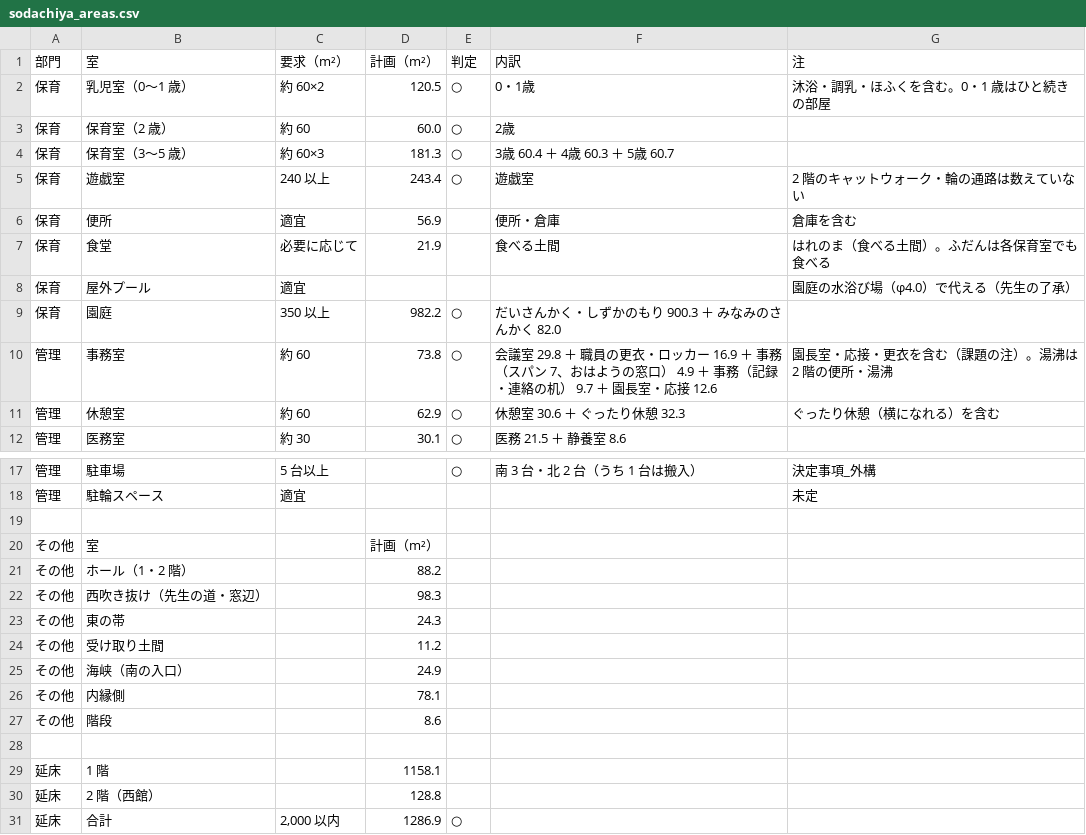
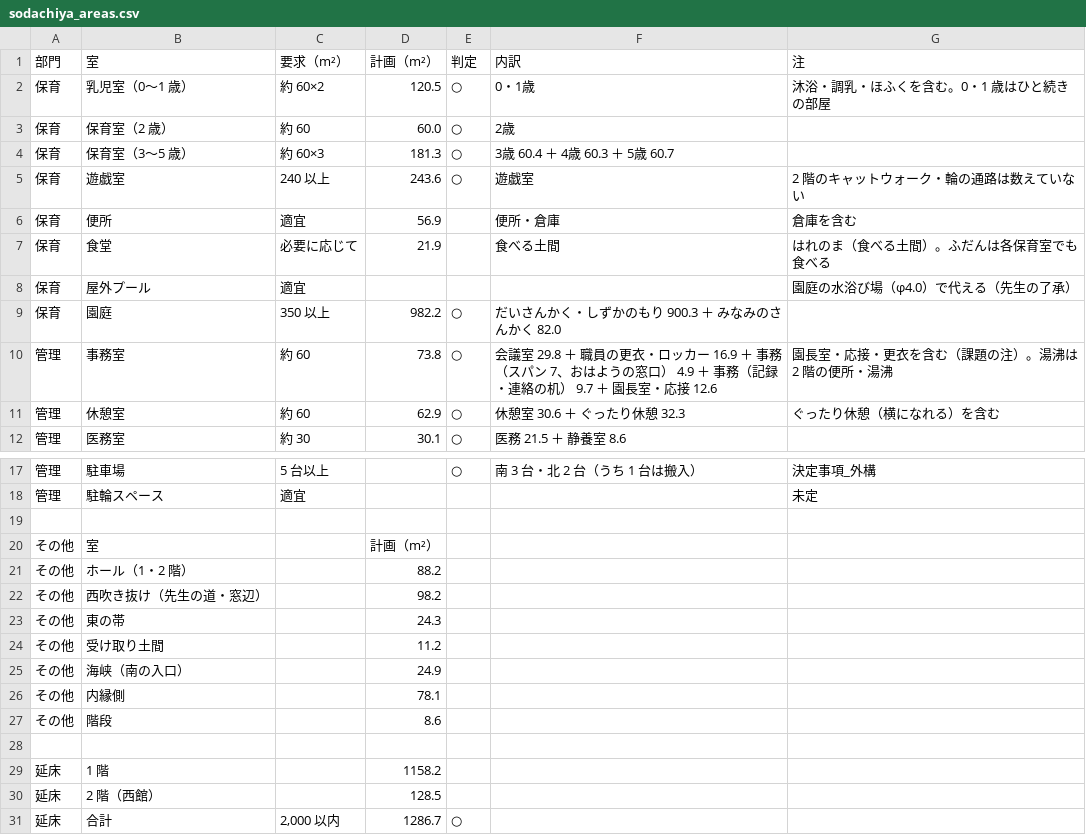
Before and after one commit to kidayasuo/atelier, a CSV file: sodachiya/model/drawings/sodachiya_areas.csv, drawn as a sheet; only a part is shown, gaps mark what is left out.

```diff
--- a/sodachiya/model/drawings/sodachiya_areas.csv
+++ b/sodachiya/model/drawings/sodachiya_areas.csv
@@ -4,3 +4,3 @@
 保育,保育室（3〜5 歳）,約 60×3,181.3,○,3歳 60.4 ＋ 4歳 60.3 ＋ 5歳 60.7,
-保育,遊戯室,240 以上,243.4,○,遊戯室,2 階のキャットウォーク・輪の通路は数えていない
+保育,遊戯室,240 以上,243.6,○,遊戯室,2 階のキャットウォーク・輪の通路は数えていない
 保育,便所,適宜,56.9,,便所・倉庫,倉庫を含む
@@ -21,3 +21,3 @@
 その他,ホール（1・2 階）,,88.2
-その他,西吹き抜け（先生の道・窓辺）,,98.3
+その他,西吹き抜け（先生の道・窓辺）,,98.2
 その他,東の帯,,24.3
@@ -28,4 +28,4 @@
 
-延床,1 階,,1158.1
-延床,2 階（西館）,,128.8
-延床,合計,"2,000 以内",1286.9,○
+延床,1 階,,1158.2
+延床,2 階（西館）,,128.5
+延床,合計,"2,000 以内",1286.7,○
```
Also changed, not shown: 26 other files.
